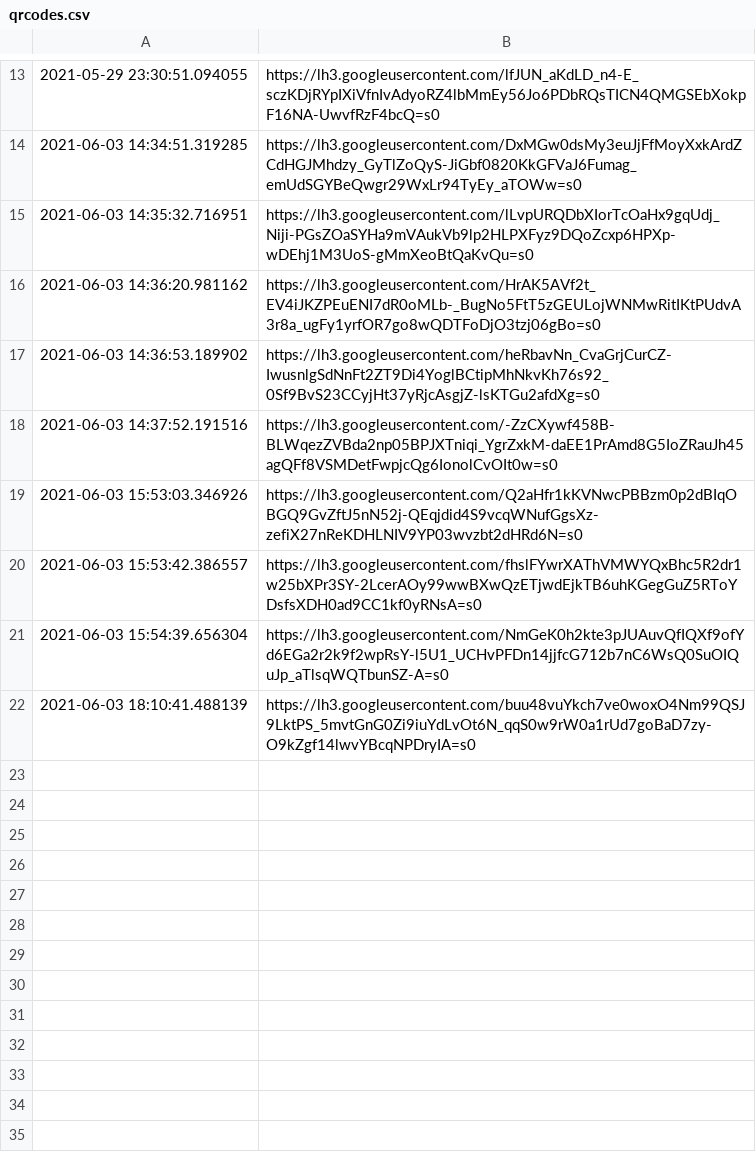
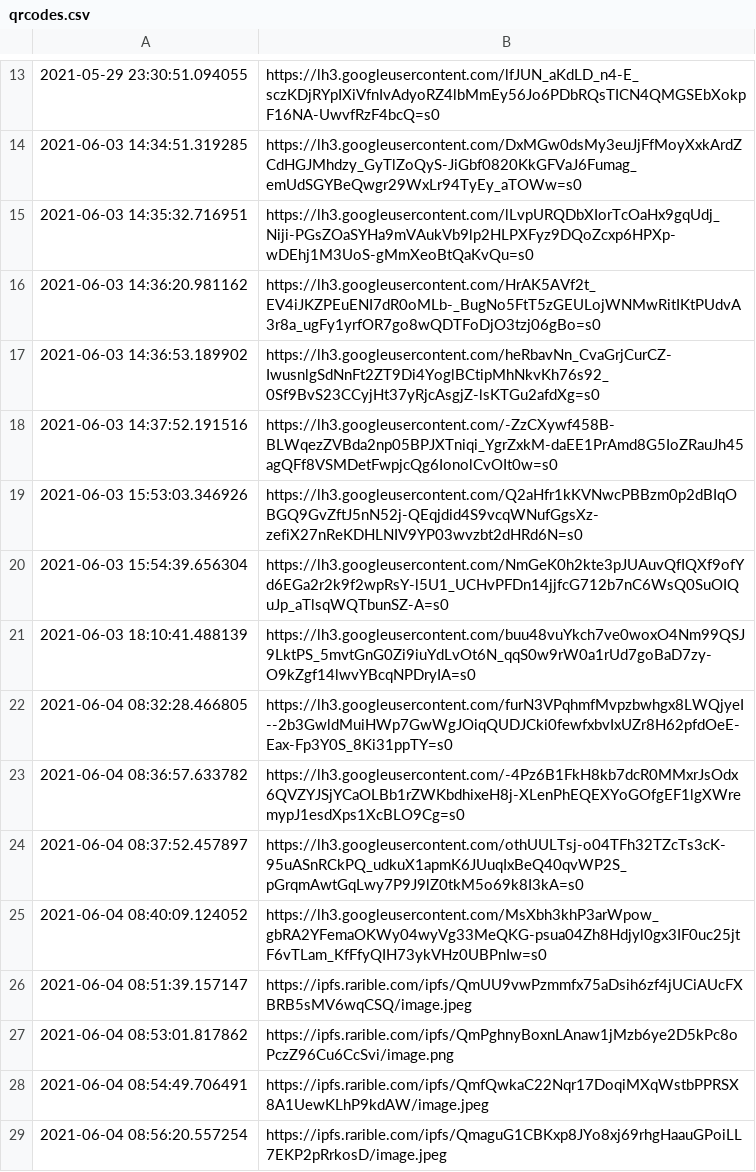
Before and after one commit to snarflakes/ganpunks, a CSV file: qrcodes.csv, drawn as a sheet; only a part is shown, gaps mark what is left out; removed rows and columns are numbered as before the commit, all else as after; the diff names each change by its address in the sheet, - before the commit and + after, or states it on an @@ line.

Commit message:
Filtering of qrcode images data/mpeg/gifs

```diff
--- a/qrcodes.csv
+++ b/qrcodes.csv
-row 20: 2021-06-03 15:53:42.386557 | https://lh3.googleusercontent.com/fhslFYwrXAThVMWYQxBhc5R2dr1w25bXPr3SY-2LcerAOy99wwBXwQzETjwdEjkTB6uhKGegGuZ5RToYDsfsXDH0ad9CC1kf0yRNsA=s0
+row 22: 2021-06-04 08:32:28.466805 | https://lh3.googleusercontent.com/furN3VPqhmfMvpzbwhgx8LWQjyeI--2b3GwldMuiHWp7GwWgJOiqQUDJCki0fewfxbvIxUZr8H62pfdOeE-Eax-Fp3Y0S_8Ki31ppTY=s0
+row 23: 2021-06-04 08:36:57.633782 | https://lh3.googleusercontent.com/-4Pz6B1FkH8kb7dcR0MMxrJsOdx6QVZYJSjYCaOLBb1rZWKbdhixeH8j-XLenPhEQEXYoGOfgEF1lgXWremypJ1esdXps1XcBLO9Cg=s0
+row 24: 2021-06-04 08:37:52.457897 | https://lh3.googleusercontent.com/othUULTsj-o04TFh32TZcTs3cK-95uASnRCkPQ_udkuX1apmK6JUuqIxBeQ40qvWP2S_pGrqmAwtGqLwy7P9J9lZ0tkM5o69k8I3kA=s0
+row 25: 2021-06-04 08:40:09.124052 | https://lh3.googleusercontent.com/MsXbh3khP3arWpow_gbRA2YFemaOKWy04wyVg33MeQKG-psua04Zh8Hdjyl0gx3IF0uc25jtF6vTLam_KfFfyQIH73ykVHz0UBPnIw=s0
+row 26: 2021-06-04 08:51:39.157147 | https://ipfs.rarible.com/ipfs/QmUU9vwPzmmfx75aDsih6zf4jUCiAUcFXBRB5sMV6wqCSQ/image.jpeg
+row 27: 2021-06-04 08:53:01.817862 | https://ipfs.rarible.com/ipfs/QmPghnyBoxnLAnaw1jMzb6ye2D5kPc8oPczZ96Cu6CcSvi/image.png
+row 28: 2021-06-04 08:54:49.706491 | https://ipfs.rarible.com/ipfs/QmfQwkaC22Nqr17DoqiMXqWstbPPRSX8A1UewKLhP9kdAW/image.jpeg
+row 29: 2021-06-04 08:56:20.557254 | https://ipfs.rarible.com/ipfs/QmaguG1CBKxp8JYo8xj69rhgHaauGPoiLL7EKP2pRrkosD/image.jpeg
```
Also changed, not shown: 1 other file.
